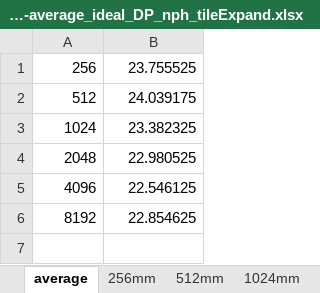
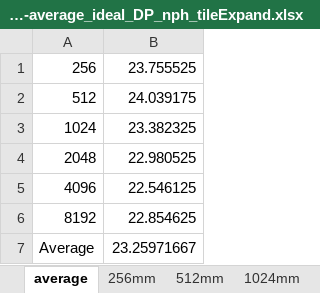
Before and after one commit to At-oZ/realsense, an Excel workbook: realsense/numbers/PSNR/DP/by_ideal/psnr-average_ideal_DP_nph_tileExpand.xlsx, sheet average, drawn as a sheet; values as stored, in another font and other column widths than the file's, no borders; charts and pictures not drawn; the diff names each change by its address in the sheet, - before the commit and + after, or states it on an @@ line.

Commit message:
data modified

```diff
--- a/realsense/numbers/PSNR/DP/by_ideal/psnr-average_ideal_DP_nph_tileExpand.xlsx (sheet average)
+++ b/realsense/numbers/PSNR/DP/by_ideal/psnr-average_ideal_DP_nph_tileExpand.xlsx (sheet average)
+row 7: Average | 23.25971667
```
Also changed, not shown: charts or pictures, 2 other files.
